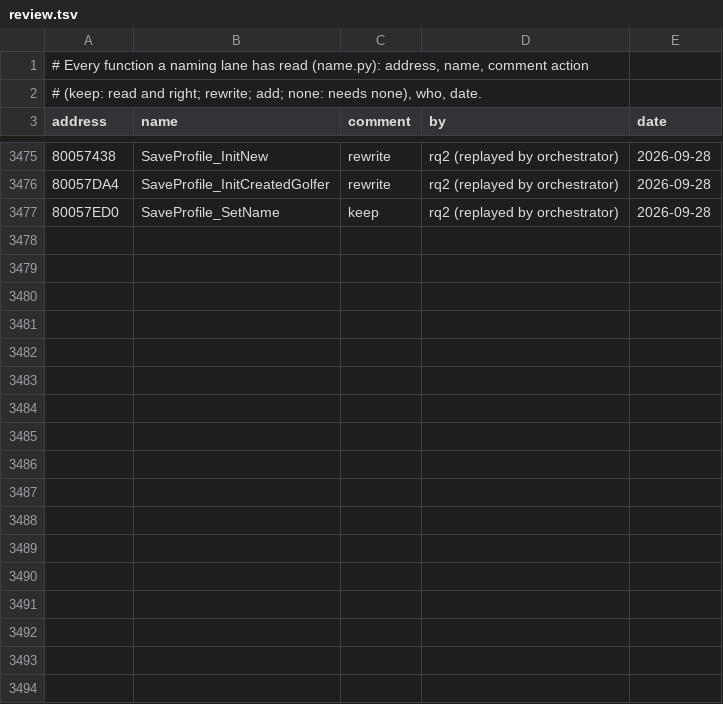
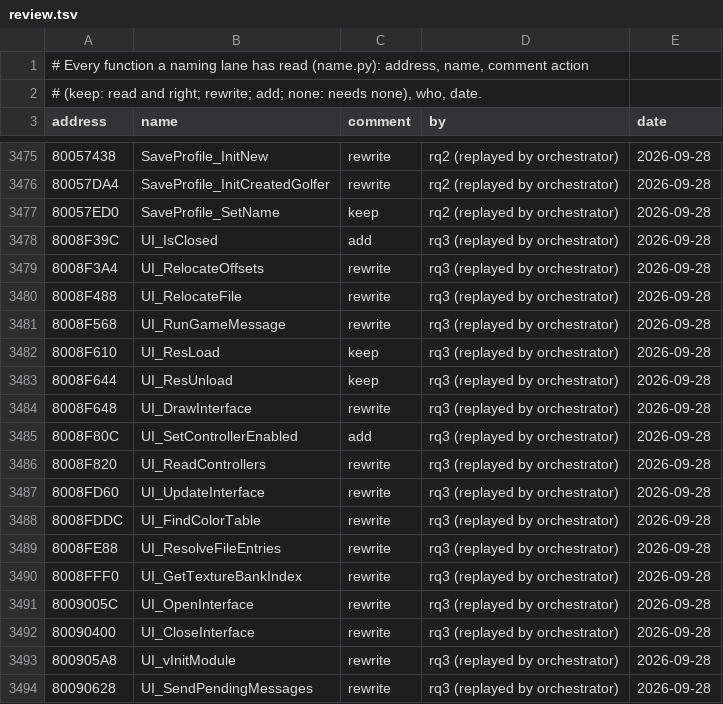
Before and after one commit to mitsevox/tw2004, a TSV file: config/GW4E69/review.tsv, drawn as a sheet; only a part is shown, gaps mark what is left out; the diff covers the shown part only.

```diff
--- a/config/GW4E69/review.tsv
+++ b/config/GW4E69/review.tsv
@@ -3477 +3477,18 @@ address	name	comment	by	date
 80057ED0	SaveProfile_SetName	keep	rq2 (replayed by orchestrator)	2026-09-28
+8008F39C	UI_IsClosed	add	rq3 (replayed by orchestrator)	2026-09-28
+8008F3A4	UI_RelocateOffsets	rewrite	rq3 (replayed by orchestrator)	2026-09-28
+8008F488	UI_RelocateFile	rewrite	rq3 (replayed by orchestrator)	2026-09-28
+8008F568	UI_RunGameMessage	rewrite	rq3 (replayed by orchestrator)	2026-09-28
+8008F610	UI_ResLoad	keep	rq3 (replayed by orchestrator)	2026-09-28
+8008F644	UI_ResUnload	keep	rq3 (replayed by orchestrator)	2026-09-28
+8008F648	UI_DrawInterface	rewrite	rq3 (replayed by orchestrator)	2026-09-28
+8008F80C	UI_SetControllerEnabled	add	rq3 (replayed by orchestrator)	2026-09-28
+8008F820	UI_ReadControllers	rewrite	rq3 (replayed by orchestrator)	2026-09-28
+8008FD60	UI_UpdateInterface	rewrite	rq3 (replayed by orchestrator)	2026-09-28
+8008FDDC	UI_FindColorTable	rewrite	rq3 (replayed by orchestrator)	2026-09-28
+8008FE88	UI_ResolveFileEntries	rewrite	rq3 (replayed by orchestrator)	2026-09-28
+8008FFF0	UI_GetTextureBankIndex	rewrite	rq3 (replayed by orchestrator)	2026-09-28
+8009005C	UI_OpenInterface	rewrite	rq3 (replayed by orchestrator)	2026-09-28
+80090400	UI_CloseInterface	rewrite	rq3 (replayed by orchestrator)	2026-09-28
+800905A8	UI_vInitModule	rewrite	rq3 (replayed by orchestrator)	2026-09-28
+80090628	UI_SendPendingMessages	rewrite	rq3 (replayed by orchestrator)	2026-09-28
```
Also changed, not shown: 13 added rows elsewhere in this file, 22 other files.
